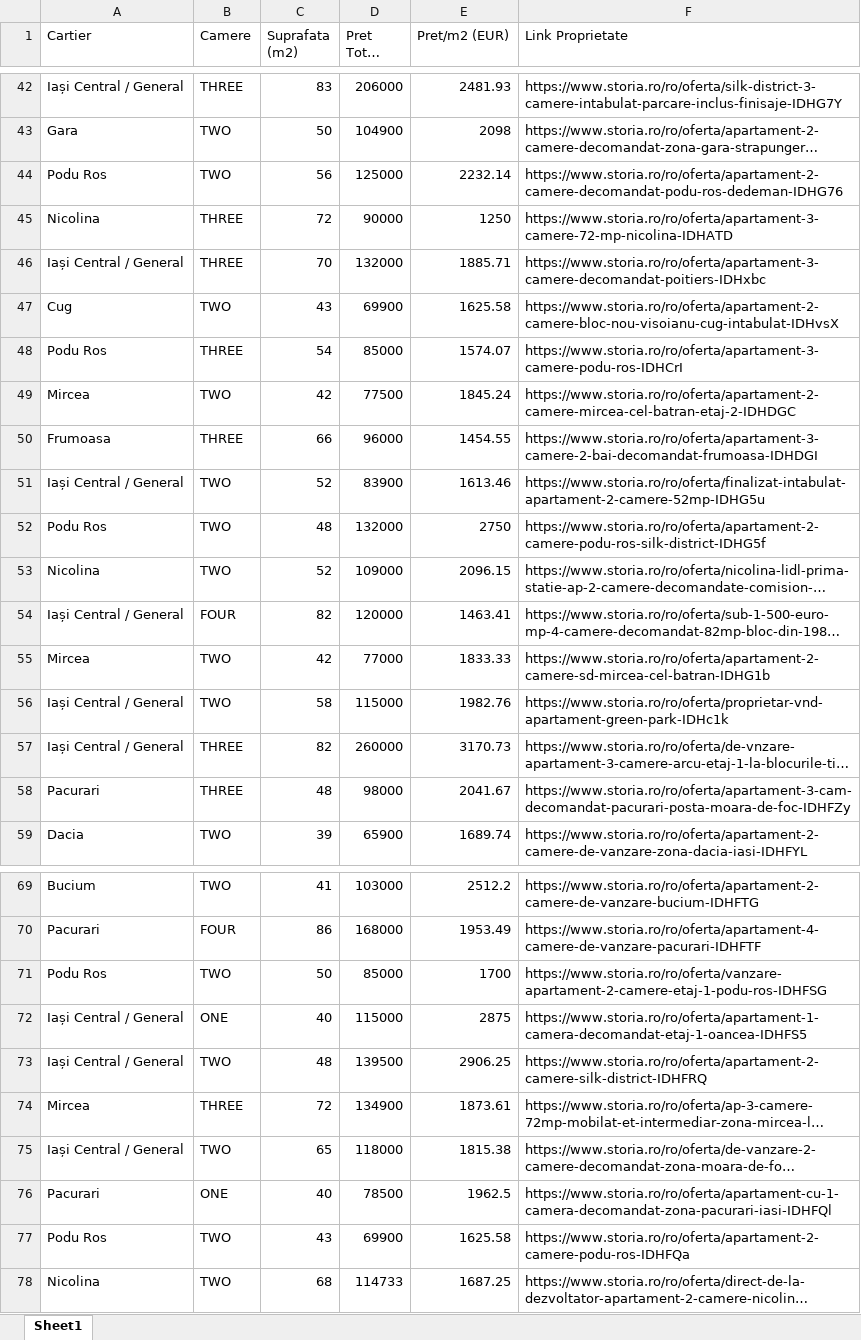
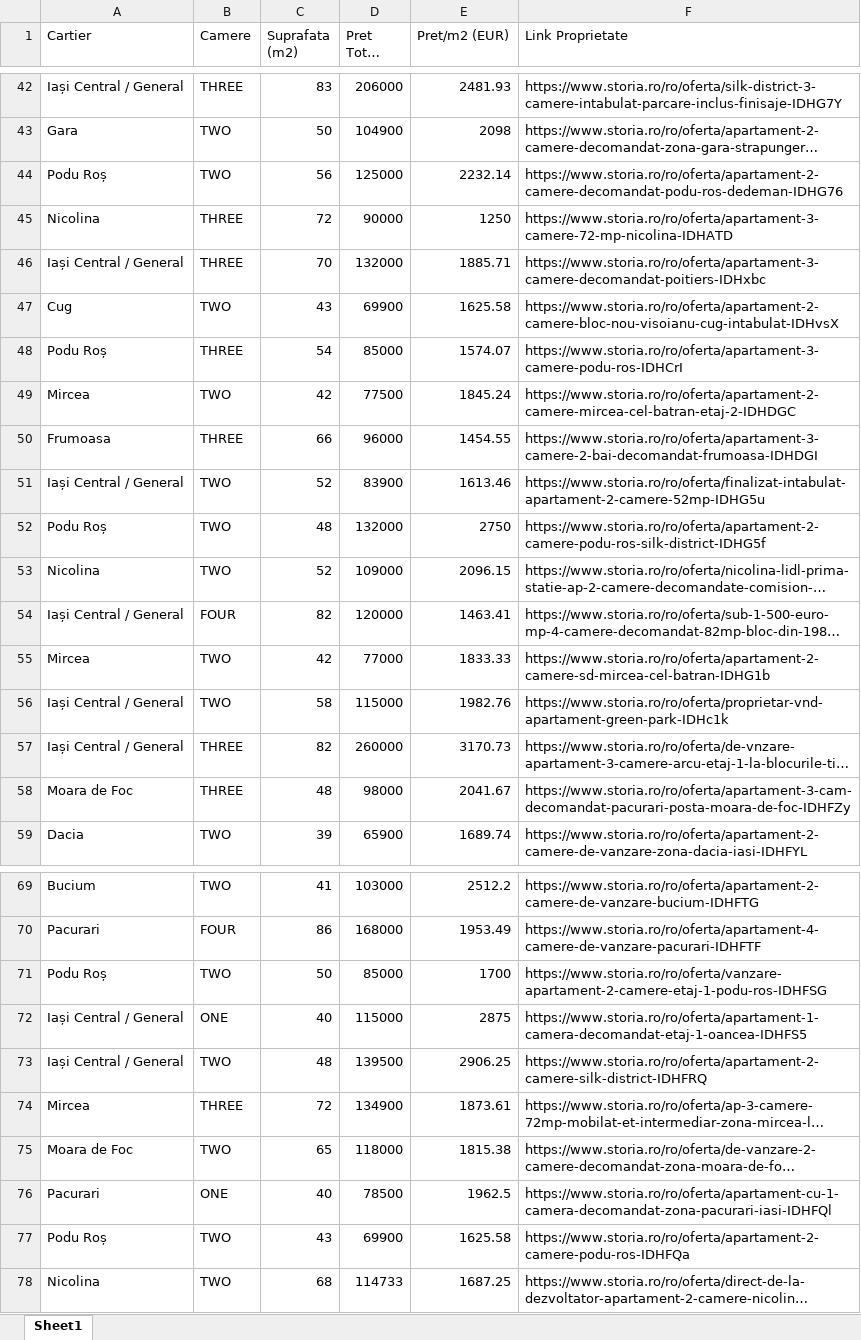
Before and after one commit to rarepp/storia_pipeline, an Excel workbook: iasi_market_data.xlsx, sheet Sheet1, drawn as a sheet; only a part is shown, gaps mark what is left out; long unchanged cells end in …; values as stored, in another font and other column widths than the file's, no borders; the diff covers the shown part only; the diff names each change by its address in the sheet, - before the commit and + after, or states it on an @@ line.

```diff
--- a/iasi_market_data.xlsx (sheet Sheet1)
+++ b/iasi_market_data.xlsx (sheet Sheet1)
-A44 (Cartier): Podu Ros
+A44 (Cartier): Podu Roș
-A48 (Cartier): Podu Ros
+A48 (Cartier): Podu Roș
-A52 (Cartier): Podu Ros
+A52 (Cartier): Podu Roș
-A58 (Cartier): Pacurari
+A58 (Cartier): Moara de Foc
-A71 (Cartier): Podu Ros
+A71 (Cartier): Podu Roș
-A75 (Cartier): Iași Central / General
+A75 (Cartier): Moara de Foc
-A77 (Cartier): Podu Ros
+A77 (Cartier): Podu Roș
```
Also changed, not shown: 3 edited cells elsewhere in this sheet, iasi_underpriced_deals.xlsx, 4 other files.
